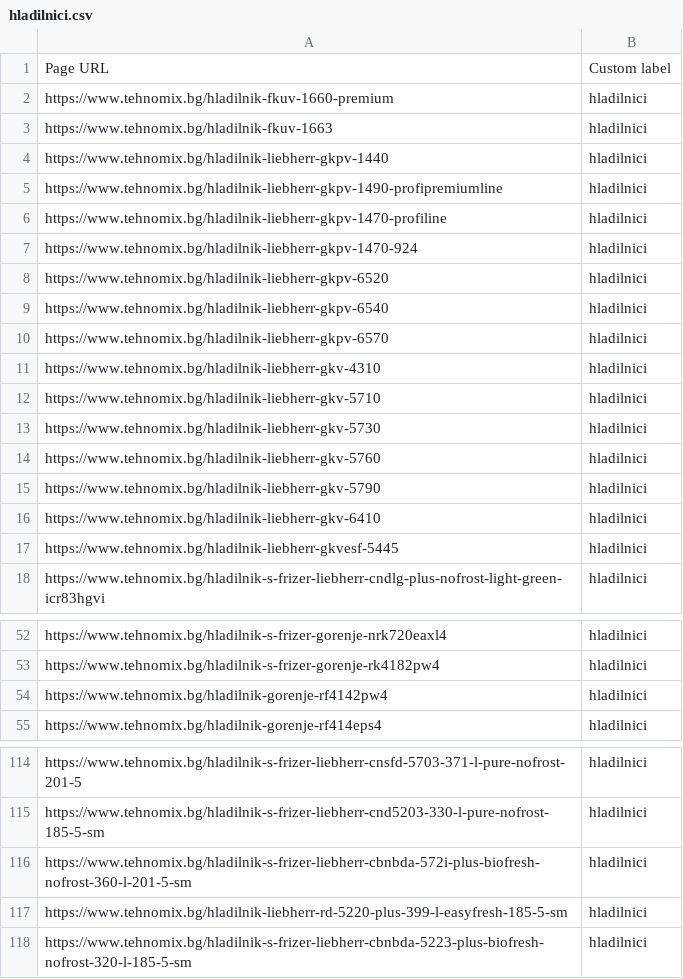
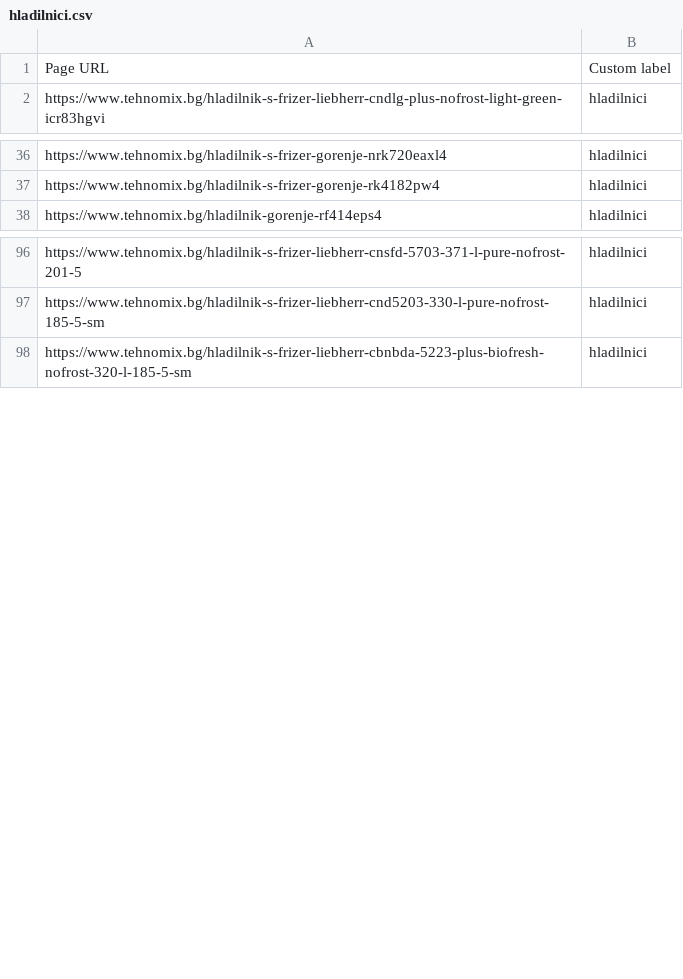
Before and after one commit to martingalabov-jpg/tehnomix-google-ads-feed, a CSV file: pmax-pages/hladilnici.csv, drawn as a sheet; only a part is shown, gaps mark what is left out; the diff covers the shown part only.

```diff
--- a/pmax-pages/hladilnici.csv
+++ b/pmax-pages/hladilnici.csv
@@ -1,18 +1,2 @@
 Page URL,Custom label
-https://www.tehnomix.bg/hladilnik-fkuv-1660-premium,hladilnici
-https://www.tehnomix.bg/hladilnik-fkuv-1663,hladilnici
-https://www.tehnomix.bg/hladilnik-liebherr-gkpv-1440,hladilnici
-https://www.tehnomix.bg/hladilnik-liebherr-gkpv-1490-profipremiumline,hladilnici
-https://www.tehnomix.bg/hladilnik-liebherr-gkpv-1470-profiline,hladilnici
-https://www.tehnomix.bg/hladilnik-liebherr-gkpv-1470-924,hladilnici
-https://www.tehnomix.bg/hladilnik-liebherr-gkpv-6520,hladilnici
-https://www.tehnomix.bg/hladilnik-liebherr-gkpv-6540,hladilnici
-https://www.tehnomix.bg/hladilnik-liebherr-gkpv-6570,hladilnici
-https://www.tehnomix.bg/hladilnik-liebherr-gkv-4310,hladilnici
-https://www.tehnomix.bg/hladilnik-liebherr-gkv-5710,hladilnici
-https://www.tehnomix.bg/hladilnik-liebherr-gkv-5730,hladilnici
-https://www.tehnomix.bg/hladilnik-liebherr-gkv-5760,hladilnici
-https://www.tehnomix.bg/hladilnik-liebherr-gkv-5790,hladilnici
-https://www.tehnomix.bg/hladilnik-liebherr-gkv-6410,hladilnici
-https://www.tehnomix.bg/hladilnik-liebherr-gkvesf-5445,hladilnici
 https://www.tehnomix.bg/hladilnik-s-frizer-liebherr-cndlg-plus-nofrost-light-green-icr83hgvi,hladilnici
@@ -53,3 +37,2 @@ https://www.tehnomix.bg/hladilnik-s-frizer-gorenje-nrk720eaxl4,hladilnici
 https://www.tehnomix.bg/hladilnik-s-frizer-gorenje-rk4182pw4,hladilnici
-https://www.tehnomix.bg/hladilnik-gorenje-rf4142pw4,hladilnici
 https://www.tehnomix.bg/hladilnik-gorenje-rf414eps4,hladilnici
@@ -115,4 +97,2 @@ https://www.tehnomix.bg/hladilnik-s-frizer-liebherr-cnsfd-5703-371-l-pure-nofros
 https://www.tehnomix.bg/hladilnik-s-frizer-liebherr-cnd5203-330-l-pure-nofrost-185-5-sm,hladilnici
-https://www.tehnomix.bg/hladilnik-s-frizer-liebherr-cbnbda-572i-plus-biofresh-nofrost-360-l-201-5-sm,hladilnici
-https://www.tehnomix.bg/hladilnik-liebherr-rd-5220-plus-399-l-easyfresh-185-5-sm,hladilnici
 https://www.tehnomix.bg/hladilnik-s-frizer-liebherr-cbnbda-5223-plus-biofresh-nofrost-320-l-185-5-sm,hladilnici
```
Also changed, not shown: 2 removed rows elsewhere in this file, pmax/bezzhichni-prahosmukachki.csv, pmax/kuhnenski-uredi.csv, 18 other files.
